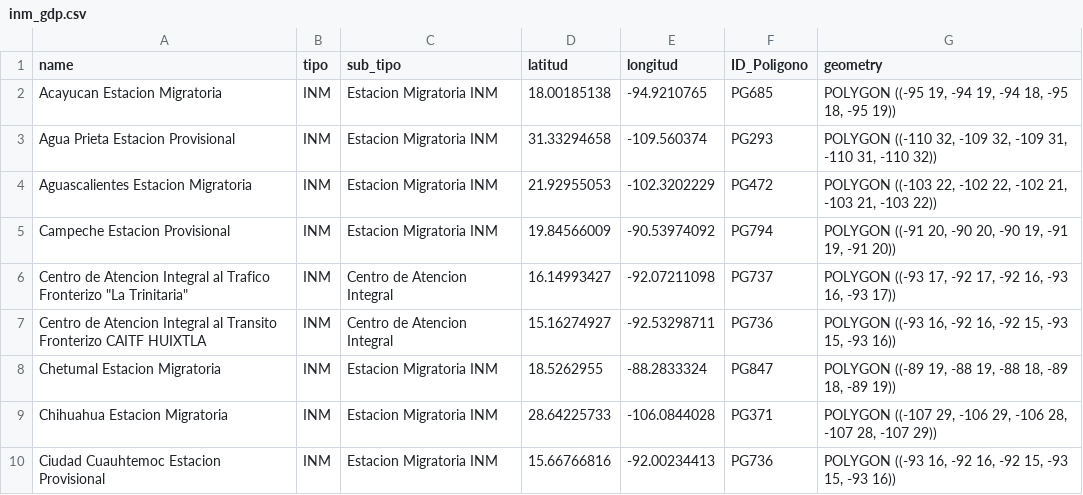
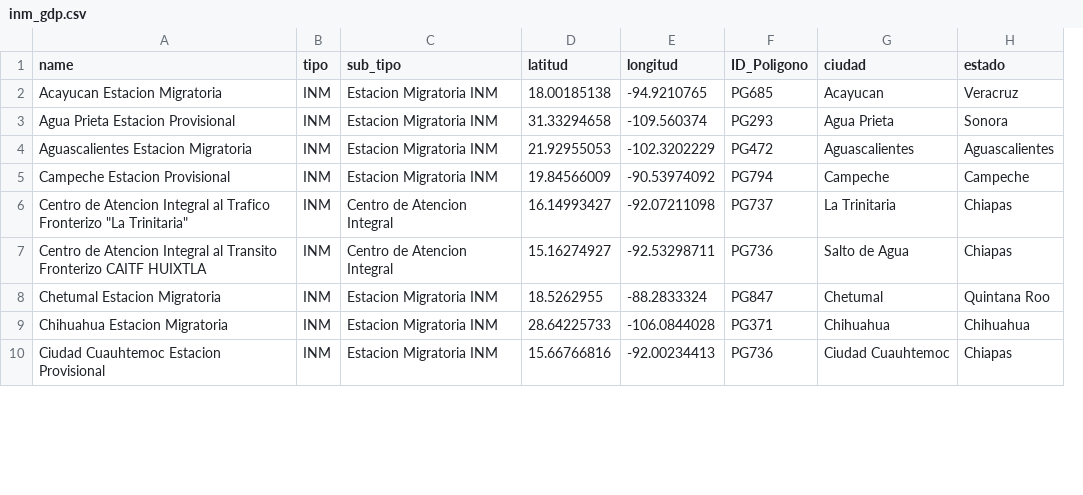
Before and after one commit to puriarter21/Mapa_Migracion_Irregular_Mexico, a CSV file: 3. mapas/1. Mapas/Metodo_1/ciudades_rutas/estaciones INM/inm_gdp.csv, drawn as a sheet; only a part is shown; removed rows and columns are numbered as before the commit, all else as after; the diff names each change by its address in the sheet, - before the commit and + after, or states it on an @@ line.

```diff
--- a/3. mapas/1. Mapas/Metodo_1/ciudades_rutas/estaciones INM/inm_gdp.csv
+++ b/3. mapas/1. Mapas/Metodo_1/ciudades_rutas/estaciones INM/inm_gdp.csv
-column G (geometry), rows 2-10: POLYGON ((-95 19, -94 19, -94 18, -95 18, -95 19)) | POLYGON ((-110 32, -109 32, -109 31, -110 31, -110 32)) | POLYGON ((-103 22, -102 22, -102 21, -103 21, -103 22)) | POLYGON ((-91 20, -90 20, -90 19, -91 19, -91 20)) | POLYGON ((-93 17, -92 17, -92 16, -93 16, -93 17)) | POLYGON ((-93 16, -92 16, -92 15, -93 15, -93 16)) | POLYGON ((-89 19, -88 19, -88 18, -89 18, -89 19)) | POLYGON ((-107 29, -106 29, -106 28, -107 28, -107 29)) | POLYGON ((-93 16, -92 16, -92 15, -93 15, -93 16))
+column G (ciudad), rows 2-10: Acayucan | Agua Prieta | Aguascalientes | Campeche | La Trinitaria | Salto de Agua | Chetumal | Chihuahua | Ciudad Cuauhtemoc
+column H (estado), rows 2-10: Veracruz | Sonora | Aguascalientes | Campeche | Chiapas | Chiapas | Quintana Roo | Chihuahua | Chiapas
```
Also changed, not shown: 7 other files.
